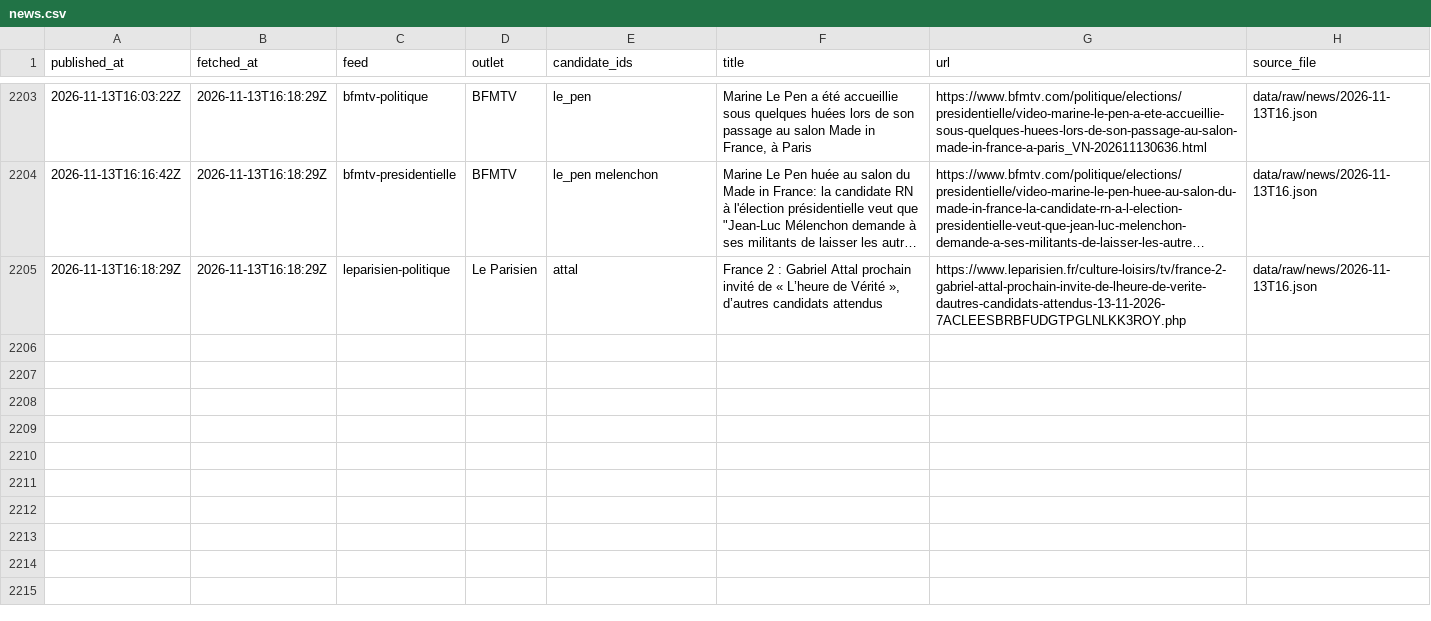
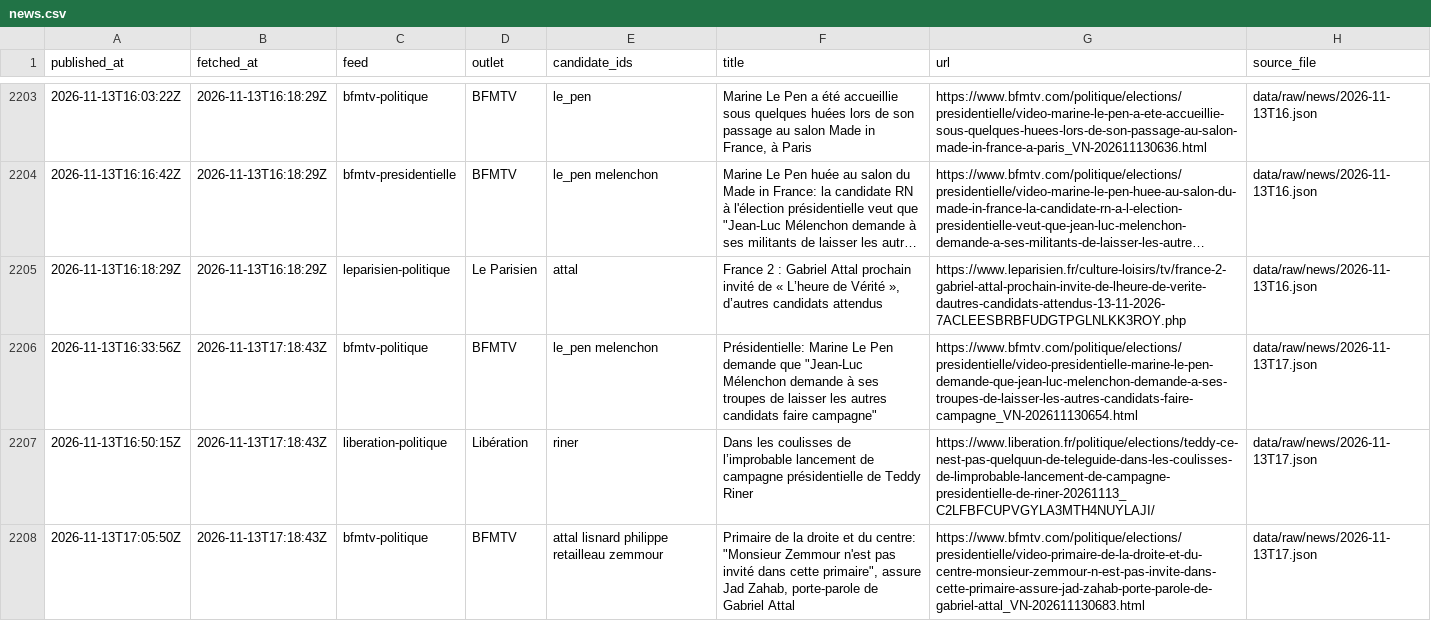
Before and after one commit to Hebilicious/fr2027-forecaster, a CSV file: data/clean/news.csv, drawn as a sheet; only a part is shown, gaps mark what is left out; long unchanged cells end in …; the diff names each change by its address in the sheet, - before the commit and + after, or states it on an @@ line.

```diff
--- a/data/clean/news.csv
+++ b/data/clean/news.csv
+row 2206: 2026-11-13T16:33:56Z | 2026-11-13T17:18:43Z | bfmtv-politique | BFMTV | le_pen melenchon | Présidentielle: Marine Le Pen demande que "Jean-Luc Mélenchon demande à ses troupes de laisser les autres candidats faire campagne" | https://www.bfmtv.com/politique/elections/presidentielle/video-presidentielle-marine-le-pen-demande-que-jean-luc-melenchon-demande-a-ses-troupes-de-laisser-les-autres-candidats-faire-campagne_VN-202611130654.html | data/raw/news/2026-11-13T17.json
+row 2207: 2026-11-13T16:50:15Z | 2026-11-13T17:18:43Z | liberation-politique | Libération | riner | Dans les coulisses de l’improbable lancement de campagne présidentielle de Teddy Riner | https://www.liberation.fr/politique/elections/teddy-ce-nest-pas-quelquun-de-teleguide-dans-les-coulisses-de-limprobable-lancement-de-campagne-presidentielle-de-riner-20261113_C2LFBFCUPVGYLA3MTH4NUYLAJI/ | data/raw/news/2026-11-13T17.json
+row 2208: 2026-11-13T17:05:50Z | 2026-11-13T17:18:43Z | bfmtv-politique | BFMTV | attal lisnard philippe retailleau zemmour | Primaire de la droite et du centre: "Monsieur Zemmour n'est pas invité dans cette primaire", assure Jad Zahab, porte-parole de Gabriel Attal | https://www.bfmtv.com/politique/elections/presidentielle/video-primaire-de-la-droite-et-du-centre-monsieur-zemmour-n-est-pas-invite-dans-cette-primaire-assure-jad-zahab-porte-parole-de-gabriel-attal_VN-202611130683.html | data/raw/news/2026-11-13T17.json
```
Also changed, not shown: 5 other files.
